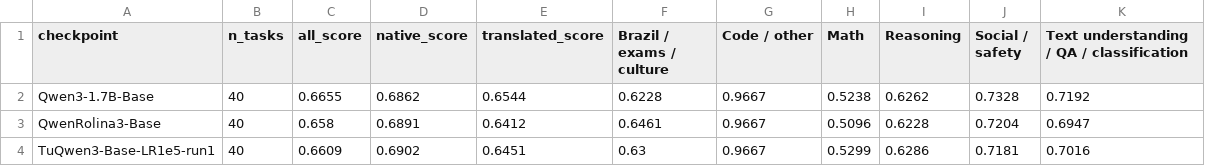
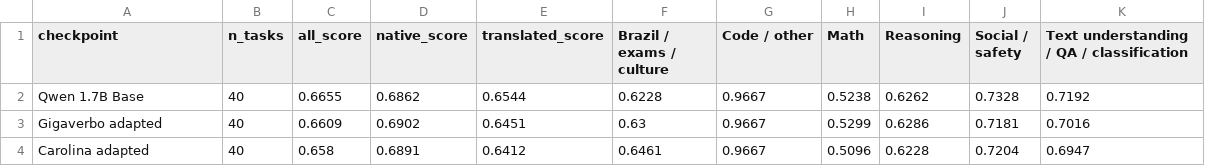
Before and after one commit to GustavoHochgraf/brasa-eval, a CSV file: outputs/scorecards/comparison_table.csv, drawn as a sheet.

```diff
--- a/outputs/scorecards/comparison_table.csv
+++ b/outputs/scorecards/comparison_table.csv
@@ -1,4 +1,4 @@
 checkpoint,n_tasks,all_score,native_score,translated_score,Brazil / exams / culture,Code / other,Math,Reasoning,Social / safety,Text understanding / QA / classification
-Qwen3-1.7B-Base,40,0.6655,0.6862,0.6544,0.6228,0.9667,0.5238,0.6262,0.7328,0.7192
-QwenRolina3-Base,40,0.658,0.6891,0.6412,0.6461,0.9667,0.5096,0.6228,0.7204,0.6947
-TuQwen3-Base-LR1e5-run1,40,0.6609,0.6902,0.6451,0.63,0.9667,0.5299,0.6286,0.7181,0.7016
+Qwen 1.7B Base,40,0.6655,0.6862,0.6544,0.6228,0.9667,0.5238,0.6262,0.7328,0.7192
+Gigaverbo adapted,40,0.6609,0.6902,0.6451,0.63,0.9667,0.5299,0.6286,0.7181,0.7016
+Carolina adapted,40,0.658,0.6891,0.6412,0.6461,0.9667,0.5096,0.6228,0.7204,0.6947
```
Also changed, not shown: outputs/scorecards/enem_bluex_subarea_deltas_vs_baseline.csv, outputs/scorecards/enem_bluex_subarea_scores.csv, 37 other files.
